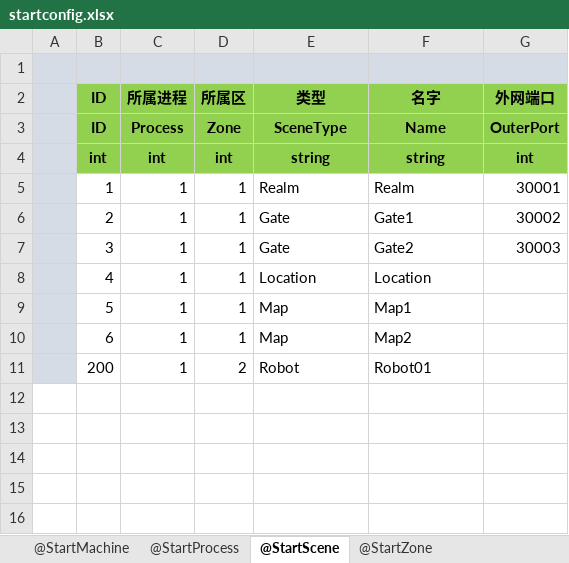
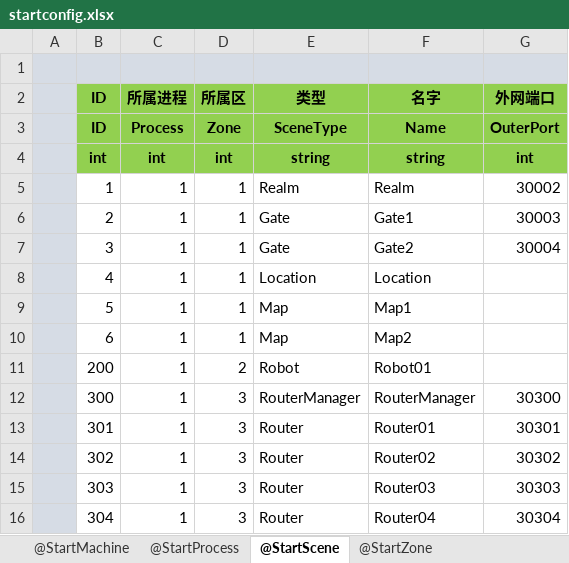
Before and after one commit to pppppap/MET, an Excel workbook: Unity/Assets/Config/Excel/StartConfig/Localhost/startconfig.xlsx, sheet @StartScene, drawn as a sheet; values as stored, in another font and other column widths than the file's, no borders; the diff names each change by its address in the sheet, - before the commit and + after, or states it on an @@ line.

```diff
--- a/Unity/Assets/Config/Excel/StartConfig/Localhost/startconfig.xlsx (sheet @StartScene)
+++ b/Unity/Assets/Config/Excel/StartConfig/Localhost/startconfig.xlsx (sheet @StartScene)
-G5 (外网端口): 30001
+G5 (外网端口): 30002
-G6 (外网端口): 30002
+G6 (外网端口): 30003
-G7 (外网端口): 30003
+G7 (外网端口): 30004
+row 12:  | 300 | 1 | 3 | RouterManager | RouterManager | 30300
+row 13:  | 301 | 1 | 3 | Router | Router01 | 30301
+row 14:  | 302 | 1 | 3 | Router | Router02 | 30302
+row 15:  | 303 | 1 | 3 | Router | Router03 | 30303
+row 16:  | 304 | 1 | 3 | Router | Router04 | 30304
```
Also changed, not shown: sheet @StartZone, sheet @StartProcess, sheet @StartMachine, 40 other files.
